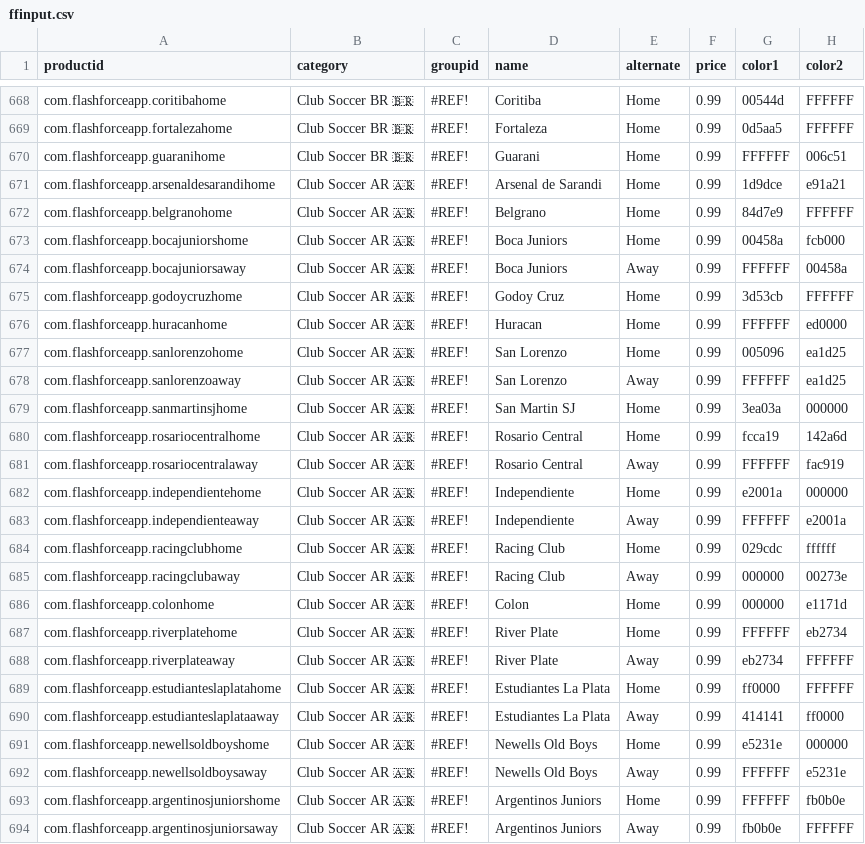
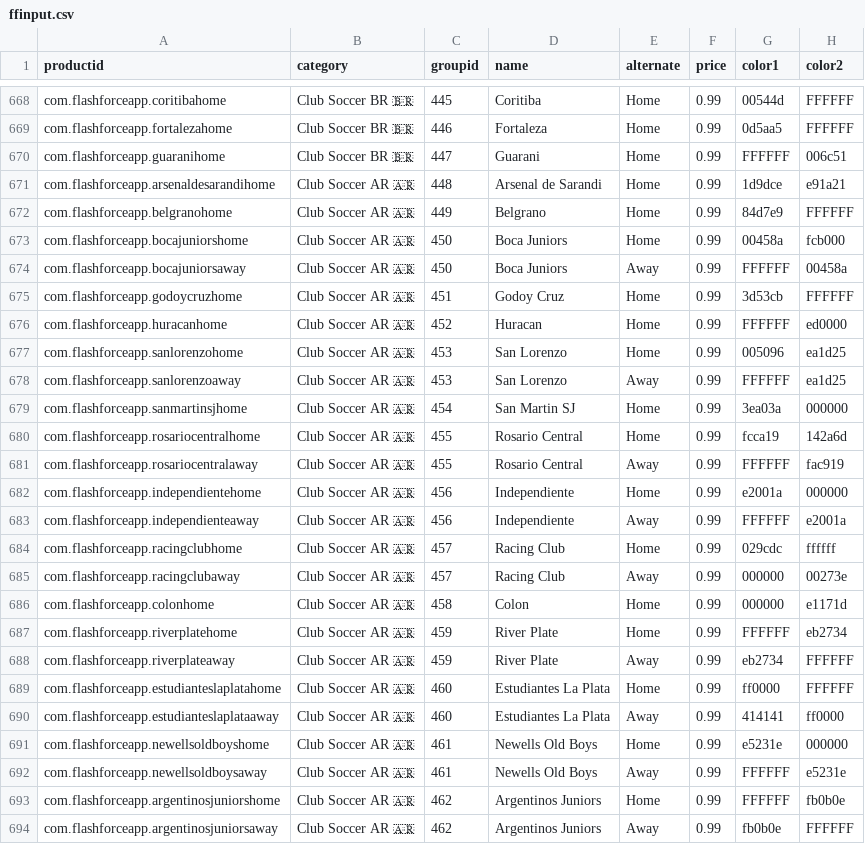
Before and after one commit to sponrad/ffhelpers, a CSV file: ffinput.csv, drawn as a sheet; only a part is shown, gaps mark what is left out; the diff covers the shown part only; the diff names each change by its address in the sheet, - before the commit and + after, or states it on an @@ line.

```diff
--- a/ffinput.csv
+++ b/ffinput.csv
-C668 (groupid): #REF!
+C668 (groupid): 445
-C669 (groupid): #REF!
+C669 (groupid): 446
-C670 (groupid): #REF!
+C670 (groupid): 447
-C671 (groupid): #REF!
+C671 (groupid): 448
-C672 (groupid): #REF!
+C672 (groupid): 449
-C673:C674 (groupid): #REF!
+C673:C674 (groupid): 450
-C675 (groupid): #REF!
+C675 (groupid): 451
-C676 (groupid): #REF!
+C676 (groupid): 452
-C677:C678 (groupid): #REF!
+C677:C678 (groupid): 453
-C679 (groupid): #REF!
+C679 (groupid): 454
-C680:C681 (groupid): #REF!
+C680:C681 (groupid): 455
-C682:C683 (groupid): #REF!
+C682:C683 (groupid): 456
-C684:C685 (groupid): #REF!
+C684:C685 (groupid): 457
-C686 (groupid): #REF!
+C686 (groupid): 458
-C687:C688 (groupid): #REF!
+C687:C688 (groupid): 459
-C689:C690 (groupid): #REF!
+C689:C690 (groupid): 460
-C691:C692 (groupid): #REF!
+C691:C692 (groupid): 461
-C693:C694 (groupid): #REF!
+C693:C694 (groupid): 462
```
Also changed, not shown: 109 edited cells elsewhere in this file, 4 other files.
